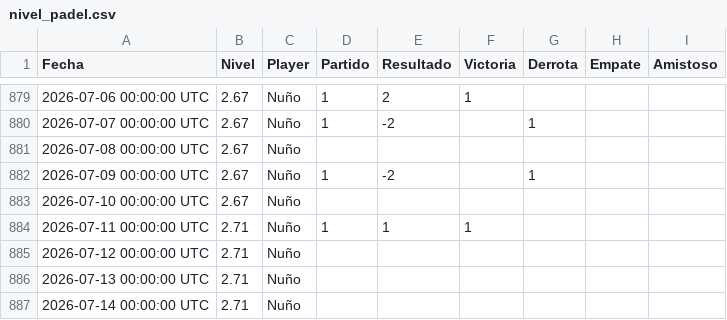
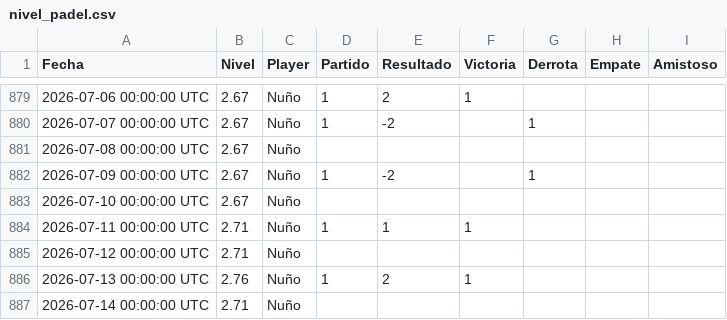
Before and after one commit to Nunyo/files, a CSV file: nivel_padel.csv, drawn as a sheet; only a part is shown, gaps mark what is left out.

Commit message:
Update nivel_padel.csv

```diff
--- a/nivel_padel.csv
+++ b/nivel_padel.csv
@@ -885,3 +885,3 @@ Fecha,Nivel,Player,Partido,Resultado,Victoria,Derrota,Empate,Amistoso
 2026-07-12 00:00:00 UTC,2.71,Nuño,,,,,,
-2026-07-13 00:00:00 UTC,2.71,Nuño,,,,,,
+2026-07-13 00:00:00 UTC,2.76,Nuño,1,2,1,,,
 2026-07-14 00:00:00 UTC,2.71,Nuño,,,,,,
```
